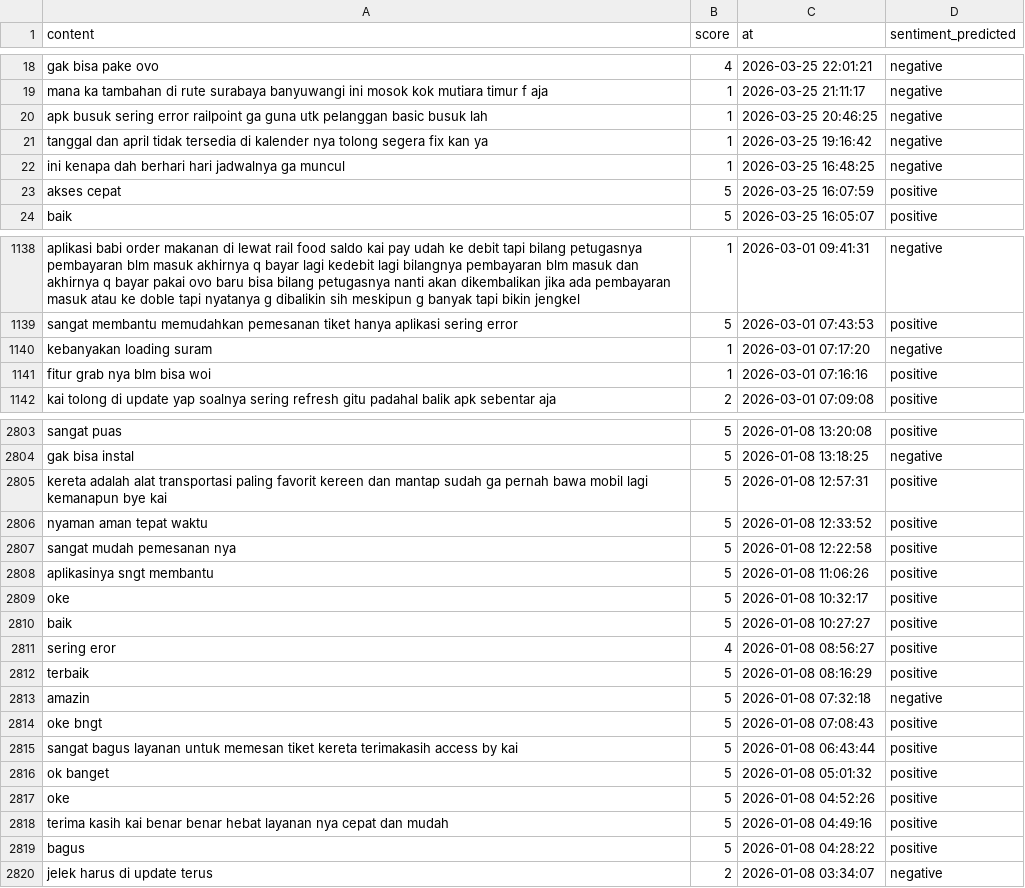
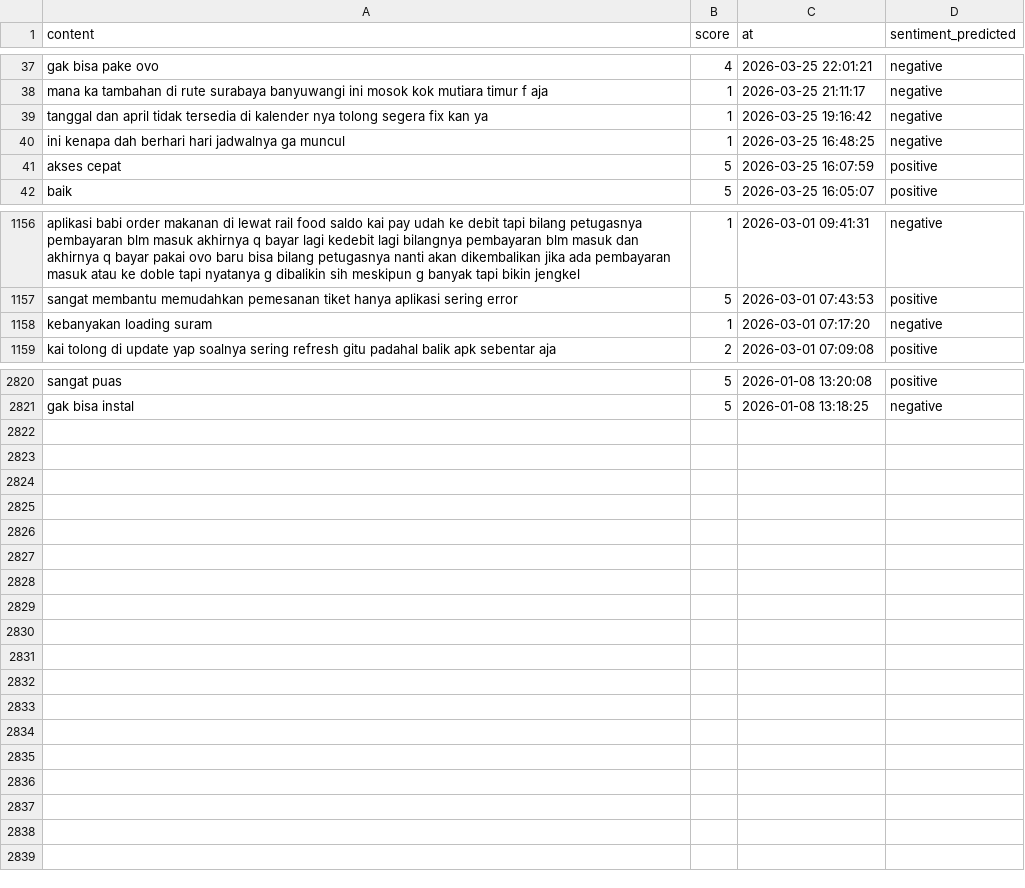
Before and after one commit to muzakky03/ambil_ulasan_kai, a CSV file: data/ulasan_kai.csv, drawn as a sheet; only a part is shown, gaps mark what is left out; the diff covers the shown part only.

```diff
--- a/data/ulasan_kai.csv
+++ b/data/ulasan_kai.csv
@@ -19,3 +38,2 @@ gak bisa pake ovo,4,2026-03-25 22:01:21,negative
 mana ka tambahan di rute surabaya banyuwangi ini mosok kok mutiara timur f aja,1,2026-03-25 21:11:17,negative
-apk busuk sering error railpoint ga guna utk pelanggan basic busuk lah,1,2026-03-25 20:46:25,negative
 tanggal dan april tidak tersedia di kalender nya tolong segera fix kan ya,1,2026-03-25 19:16:42,negative
@@ -1140,3 +1158,2 @@ sangat membantu memudahkan pemesanan tiket hanya aplikasi sering error,5,2026-03
 kebanyakan loading suram,1,2026-03-01 07:17:20,negative
-fitur grab nya blm bisa woi,1,2026-03-01 07:16:16,positive
 kai tolong di update yap soalnya sering refresh gitu padahal balik apk sebentar aja,2,2026-03-01 07:09:08,positive
@@ -2804,17 +2821 @@ sangat puas,5,2026-01-08 13:20:08,positive
 gak bisa instal,5,2026-01-08 13:18:25,negative
-kereta adalah alat transportasi paling favorit kereen dan mantap sudah ga pernah bawa mobil lagi kemanapun bye kai,5,2026-01-08 12:57:31,positive
-nyaman aman tepat waktu,5,2026-01-08 12:33:52,positive
-sangat mudah pemesanan nya,5,2026-01-08 12:22:58,positive
-aplikasinya sngt membantu,5,2026-01-08 11:06:26,positive
-oke,5,2026-01-08 10:32:17,positive
-baik,5,2026-01-08 10:27:27,positive
-sering eror,4,2026-01-08 08:56:27,positive
-terbaik,5,2026-01-08 08:16:29,positive
-amazin,5,2026-01-08 07:32:18,negative
-oke bngt,5,2026-01-08 07:08:43,positive
-sangat bagus layanan untuk memesan tiket kereta terimakasih access by kai,5,2026-01-08 06:43:44,positive
-ok banget,5,2026-01-08 05:01:32,positive
-oke,5,2026-01-08 04:52:26,positive
-terima kasih kai benar benar hebat layanan nya cepat dan mudah,5,2026-01-08 04:49:16,positive
-bagus,5,2026-01-08 04:28:22,positive
-jelek harus di update terus,2,2026-01-08 03:34:07,negative
```
Also changed, not shown: 20 added rows and 1 removed row elsewhere in this file.
